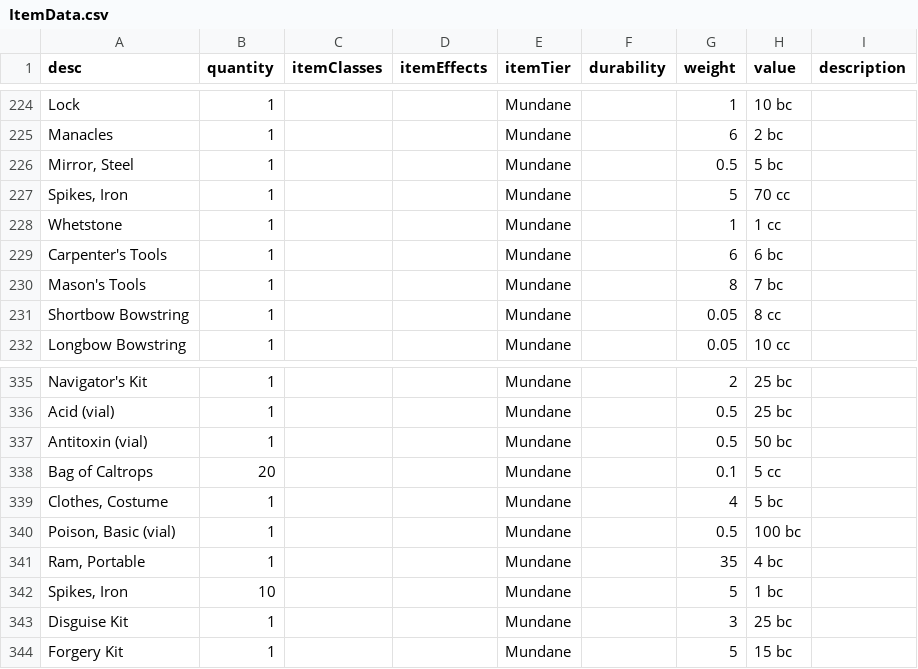
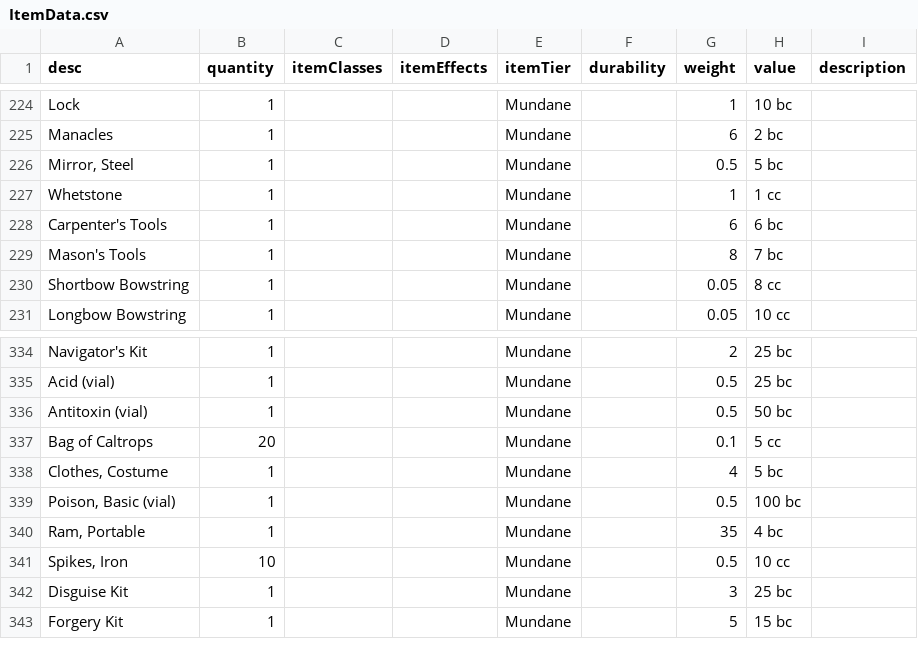
Before and after one commit to CogentRoleplayCommunity/FogentRoleplay, a CSV file: ItemData.csv, drawn as a sheet; only a part is shown, gaps mark what is left out.

Commit message:
Fixed Iron Spikes

```diff
--- a/ItemData.csv
+++ b/ItemData.csv
@@ -326,3 +326,2 @@ Manacles,1,,,Mundane,,6,2 bc,
 "Mirror, Steel",1,,,Mundane,,0.5,5 bc,
-"Spikes, Iron",1,,,Mundane,,5,70 cc,
 Whetstone,1,,,Mundane,,1,1 cc,
@@ -453,3 +452,3 @@ Bag of Caltrops,20,,,Mundane,,0.1,5 cc,
 "Ram, Portable",1,,,Mundane,,35,4 bc,
-"Spikes, Iron",10,,,Mundane,,5,1 bc,
+"Spikes, Iron",10,,,Mundane,,0.5,10 cc,
 Disguise Kit,1,,,Mundane,,3,25 bc,
```
